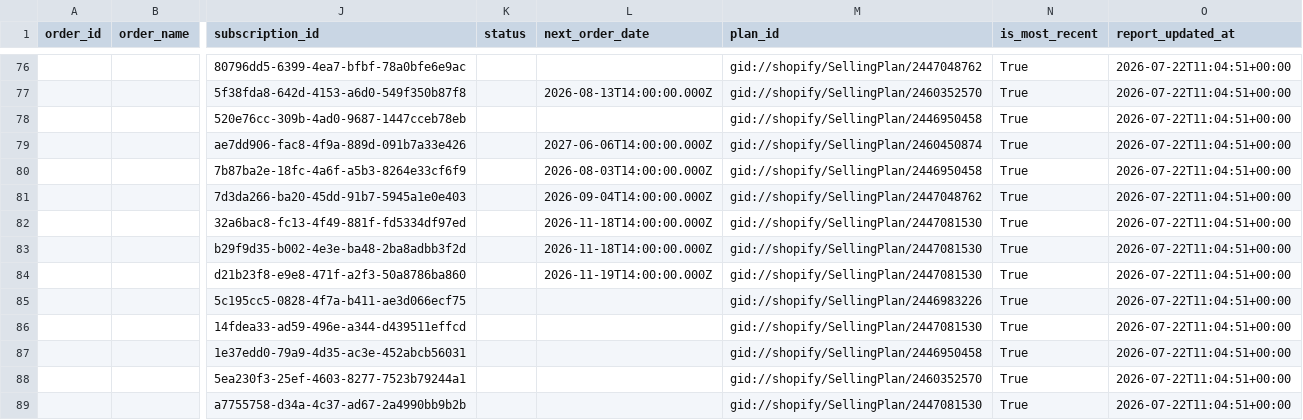
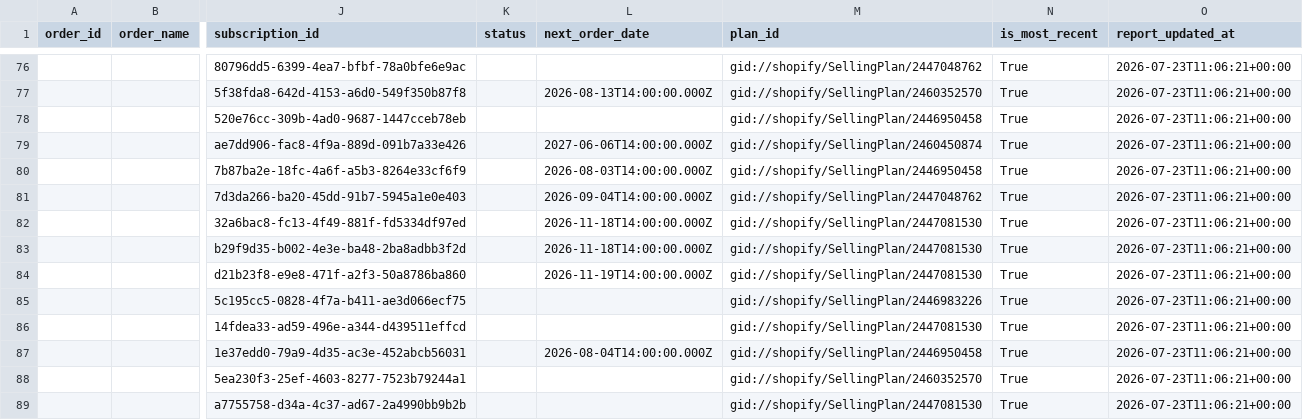
Before and after one commit to Equestrian-Labs-Dashboard/smartrr-shopify-report, a CSV file: data/subscriptions_report.csv, drawn as a sheet; only a part is shown, gaps mark what is left out; the diff covers the shown part only; the diff names each change by its address in the sheet, - before the commit and + after, or states it on an @@ line.

```diff
--- a/data/subscriptions_report.csv
+++ b/data/subscriptions_report.csv
-O76:O89 (report_updated_at): 2026-07-22T11:04:51+00:00
+O76:O89 (report_updated_at): 2026-07-23T11:06:21+00:00
-L87 (next_order_date): (empty)
+L87 (next_order_date): 2026-08-04T14:00:00.000Z
```
Also changed, not shown: 43 edited cells elsewhere in this file, data/orders_report.csv, 2 other files.
